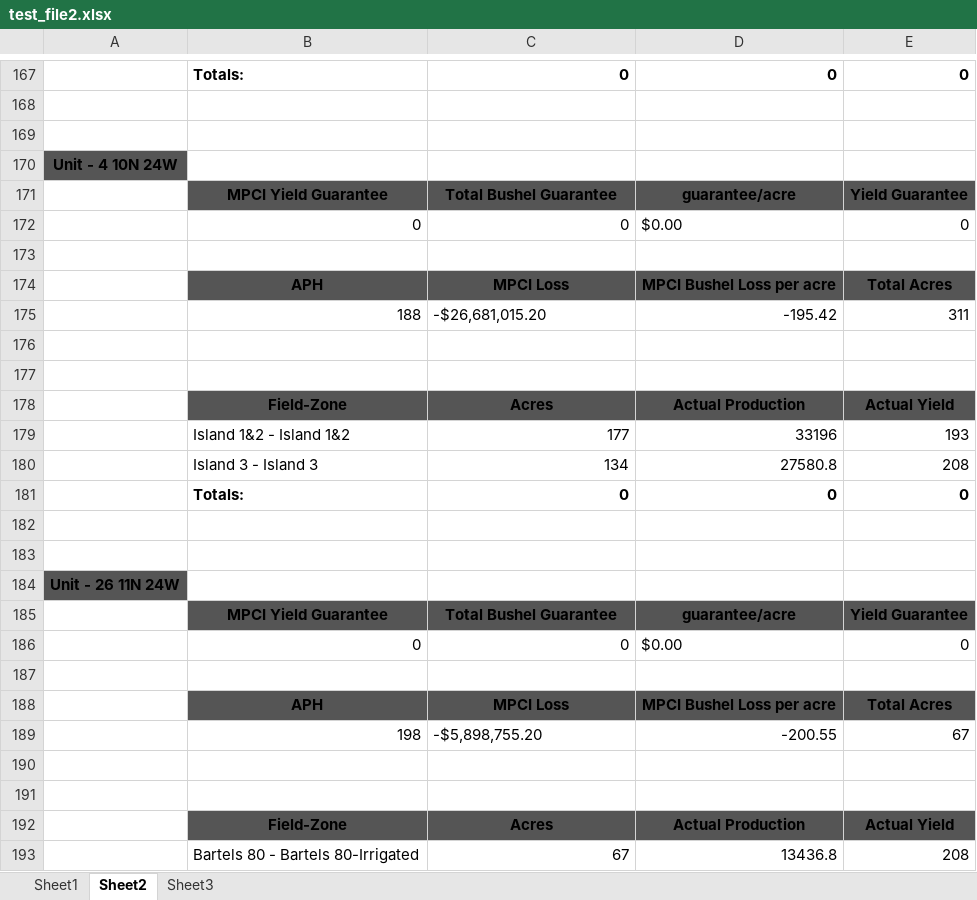
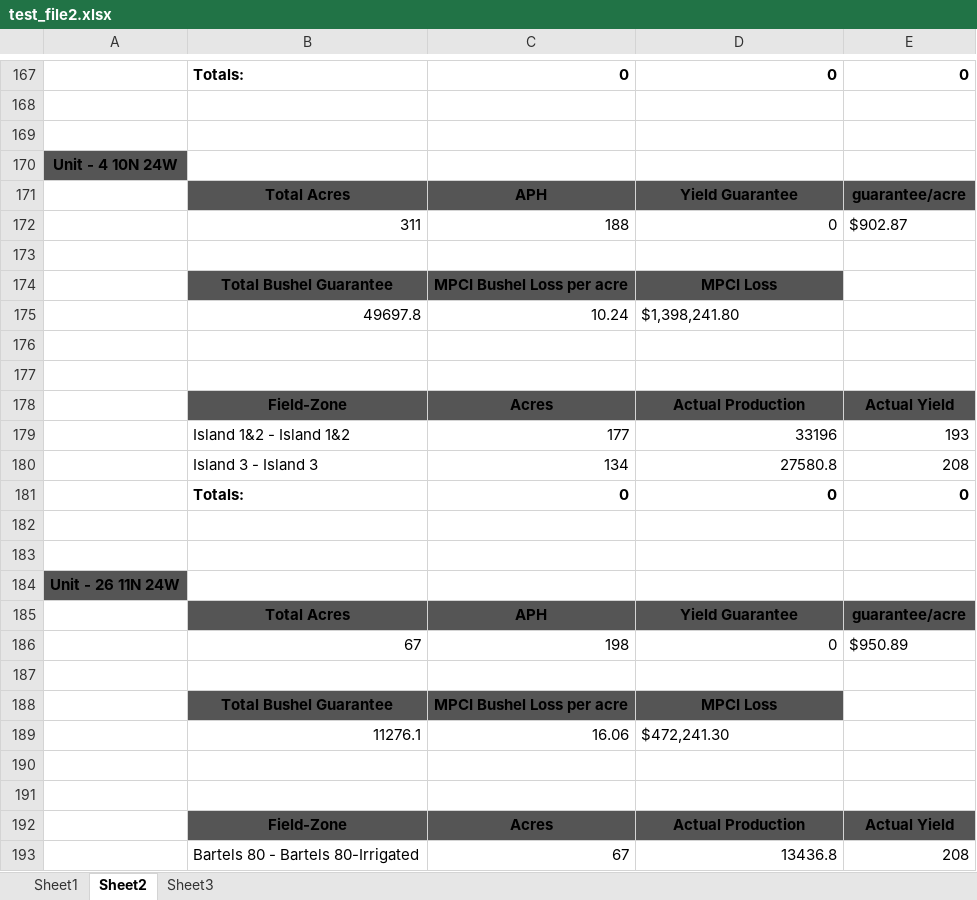
Before and after one commit to brandonsturgeon/Insurance_xlsx, an Excel workbook: test_file2.xlsx, sheet Sheet2, drawn as a sheet; only a part is shown, gaps mark what is left out; values as stored, in another font and other column widths than the file's, no borders; removed rows and columns are numbered as before the commit, all else as after; the diff covers the shown part only; the diff names each change by its address in the sheet, - before the commit and + after, or states it on an @@ line.

```diff
--- a/test_file2.xlsx (sheet Sheet2)
+++ b/test_file2.xlsx (sheet Sheet2)
-row 171:  | MPCI Yield Guarantee | Total Bushel Guarantee | guarantee/acre | Yield Guarantee
-row 172:  | 0 | 0 | $0.00 | 0
+row 171:  | Total Acres | APH | Yield Guarantee | guarantee/acre
+row 172:  | 311 | 188 | 0 | $902.87
-row 174:  | APH | MPCI Loss | MPCI Bushel Loss per acre | Total Acres
-row 175:  | 188 | -$26,681,015.20 | -195.42 | 311
+row 174:  | Total Bushel Guarantee | MPCI Bushel Loss per acre | MPCI Loss
+row 175:  | 49697.8 | 10.24 | $1,398,241.80
-row 185:  | MPCI Yield Guarantee | Total Bushel Guarantee | guarantee/acre | Yield Guarantee
-row 186:  | 0 | 0 | $0.00 | 0
+row 185:  | Total Acres | APH | Yield Guarantee | guarantee/acre
+row 186:  | 67 | 198 | 0 | $950.89
-row 188:  | APH | MPCI Loss | MPCI Bushel Loss per acre | Total Acres
-row 189:  | 198 | -$5,898,755.20 | -200.55 | 67
+row 188:  | Total Bushel Guarantee | MPCI Bushel Loss per acre | MPCI Loss
+row 189:  | 11276.1 | 16.06 | $472,241.30
```
Also changed, not shown: 48 added rows and 48 removed rows elsewhere in this sheet, sheet Sheet3, 1 other file.
